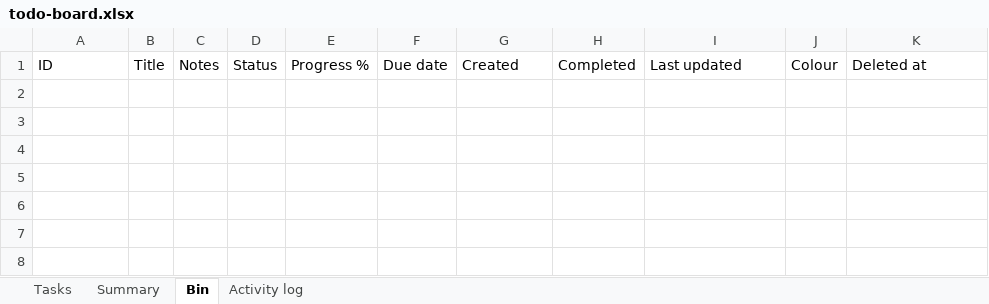
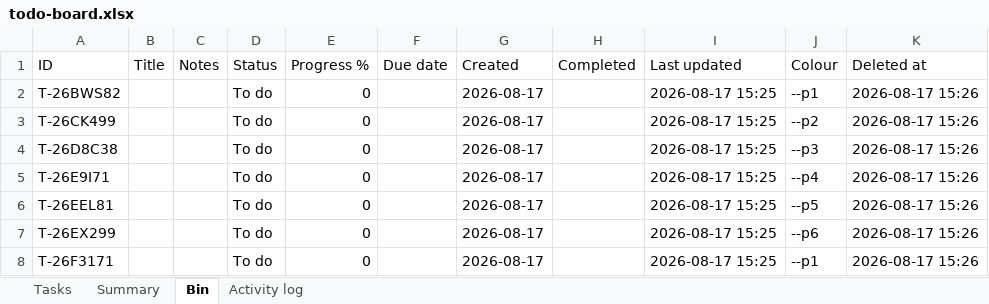
Before and after one commit to akshay0828/To-Do, an Excel workbook: data/todo-board.xlsx, sheet Bin, drawn as a sheet; values as stored, in another font and other column widths than the file's, no borders; the diff names each change by its address in the sheet, - before the commit and + after, or states it on an @@ line.

```diff
--- a/data/todo-board.xlsx (sheet Bin)
+++ b/data/todo-board.xlsx (sheet Bin)
+row 2: T-26BWS82 |  |  | To do | 0 |  | 2026-08-17 |  | 2026-08-17 15:25 | --p1 | 2026-08-17 15:26
+row 3: T-26CK499 |  |  | To do | 0 |  | 2026-08-17 |  | 2026-08-17 15:25 | --p2 | 2026-08-17 15:26
+row 4: T-26D8C38 |  |  | To do | 0 |  | 2026-08-17 |  | 2026-08-17 15:25 | --p3 | 2026-08-17 15:26
+row 5: T-26E9I71 |  |  | To do | 0 |  | 2026-08-17 |  | 2026-08-17 15:25 | --p4 | 2026-08-17 15:26
+row 6: T-26EEL81 |  |  | To do | 0 |  | 2026-08-17 |  | 2026-08-17 15:25 | --p5 | 2026-08-17 15:26
+row 7: T-26EX299 |  |  | To do | 0 |  | 2026-08-17 |  | 2026-08-17 15:25 | --p6 | 2026-08-17 15:26
+row 8: T-26F3171 |  |  | To do | 0 |  | 2026-08-17 |  | 2026-08-17 15:25 | --p1 | 2026-08-17 15:26
```
Also changed, not shown: sheet Tasks, sheet Activity log, sheet Summary.
